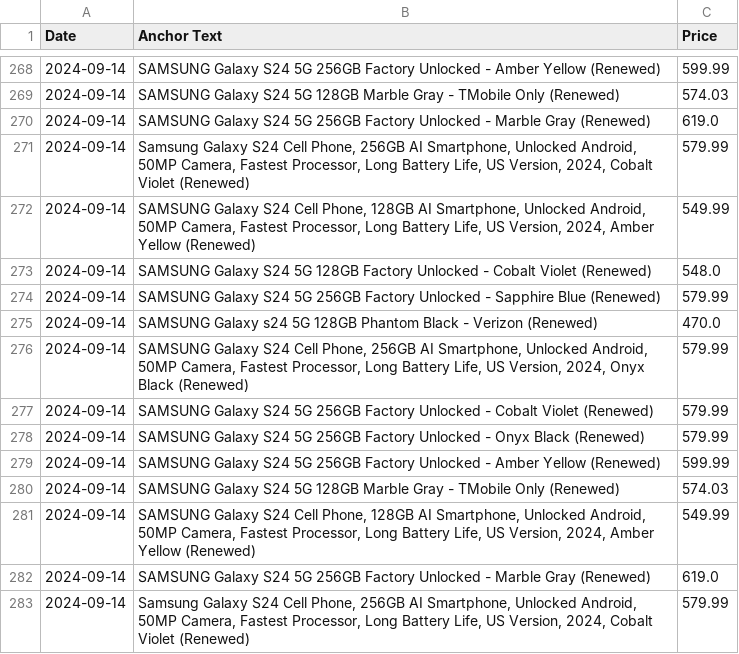
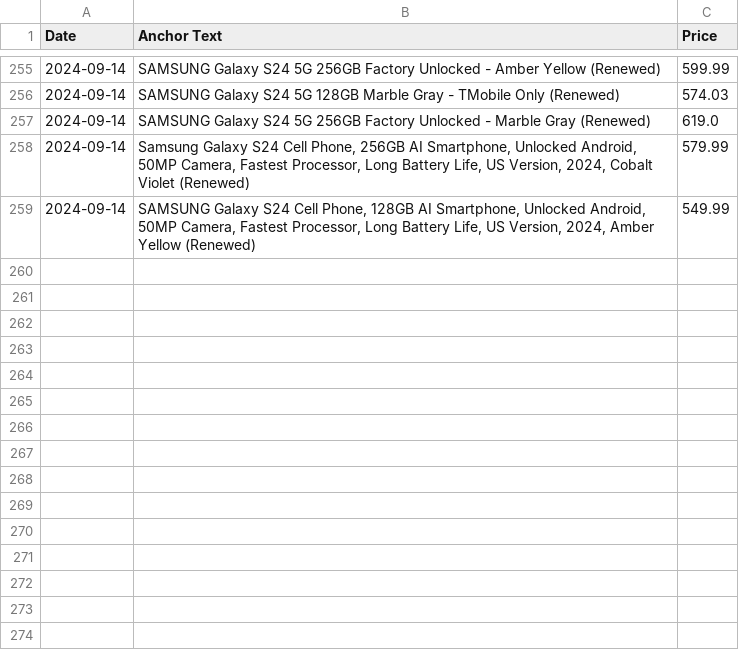
Before and after one commit to morilucas/camel, a CSV file: scraped_data.csv, drawn as a sheet; only a part is shown, gaps mark what is left out; the diff covers the shown part only.

```diff
--- a/scraped_data.csv
+++ b/scraped_data.csv
@@ -272,12 +259 @@ Date,Anchor Text,Price
 2024-09-14,"SAMSUNG Galaxy S24 Cell Phone, 128GB AI Smartphone, Unlocked Android, 50MP Camera, Fastest Processor, Long Battery Life, US Version, 2024, Amber Yellow (Renewed)",549.99
-2024-09-14,SAMSUNG Galaxy S24 5G 128GB Factory Unlocked - Cobalt Violet (Renewed),548.0
-2024-09-14,SAMSUNG Galaxy S24 5G 256GB Factory Unlocked - Sapphire Blue (Renewed),579.99
-2024-09-14,SAMSUNG Galaxy s24 5G 128GB Phantom Black - Verizon (Renewed),470.0
-2024-09-14,"SAMSUNG Galaxy S24 Cell Phone, 256GB AI Smartphone, Unlocked Android, 50MP Camera, Fastest Processor, Long Battery Life, US Version, 2024, Onyx Black (Renewed)",579.99
-2024-09-14,SAMSUNG Galaxy S24 5G 256GB Factory Unlocked - Cobalt Violet (Renewed),579.99
-2024-09-14,SAMSUNG Galaxy S24 5G 256GB Factory Unlocked - Onyx Black (Renewed),579.99
-2024-09-14,SAMSUNG Galaxy S24 5G 256GB Factory Unlocked - Amber Yellow (Renewed),599.99
-2024-09-14,SAMSUNG Galaxy S24 5G 128GB Marble Gray - TMobile Only (Renewed),574.03
-2024-09-14,"SAMSUNG Galaxy S24 Cell Phone, 128GB AI Smartphone, Unlocked Android, 50MP Camera, Fastest Processor, Long Battery Life, US Version, 2024, Amber Yellow (Renewed)",549.99
-2024-09-14,SAMSUNG Galaxy S24 5G 256GB Factory Unlocked - Marble Gray (Renewed),619.0
-2024-09-14,"Samsung Galaxy S24 Cell Phone, 256GB AI Smartphone, Unlocked Android, 50MP Camera, Fastest Processor, Long Battery Life, US Version, 2024, Cobalt Violet (Renewed)",579.99
```
Also changed, not shown: 13 removed rows, 2 moved rows and 2 edited cells elsewhere in this file, aggregated_data.csv, 18 other files.
